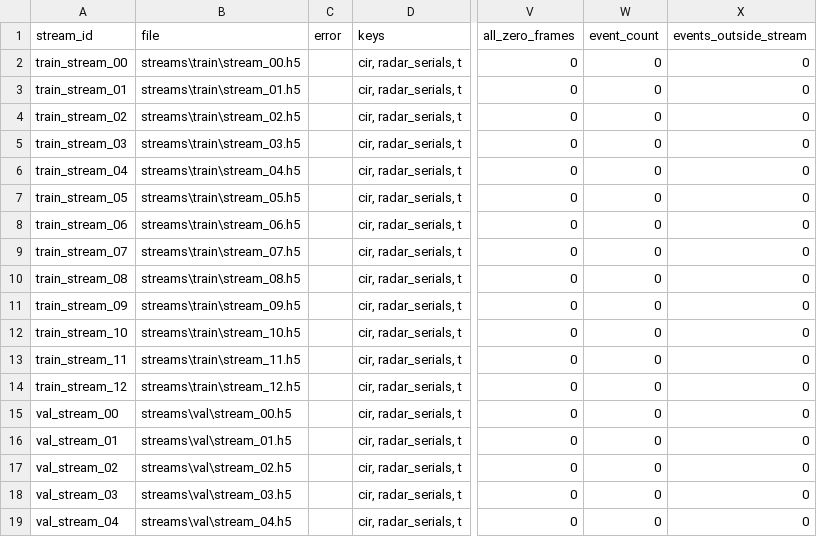
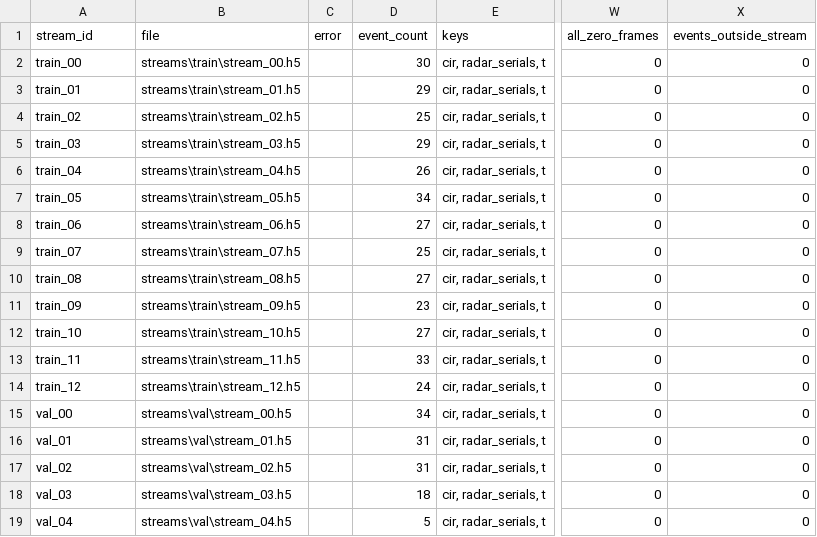
Before and after one commit to longnguyen128707/ABC2027-FallDectection, a CSV file: reports/04_data_quality_per_stream.csv, drawn as a sheet; only a part is shown, gaps mark what is left out; removed rows and columns are numbered as before the commit, all else as after; the diff names each change by its address in the sheet, - before the commit and + after, or states it on an @@ line.

```diff
--- a/reports/04_data_quality_per_stream.csv
+++ b/reports/04_data_quality_per_stream.csv
+column D (event_count), rows 2-19: 30 | 29 | 25 | 29 | 26 | 34 | 27 | 25 | 27 | 23 | 27 | 33 | 24 | 34 | 31 | 31 | 18 | 5
-column W (event_count), rows 2-19: all 0
-A2 (stream_id): train_stream_00
+A2 (stream_id): train_00
-A3 (stream_id): train_stream_01
+A3 (stream_id): train_01
-A4 (stream_id): train_stream_02
+A4 (stream_id): train_02
-A5 (stream_id): train_stream_03
+A5 (stream_id): train_03
-A6 (stream_id): train_stream_04
+A6 (stream_id): train_04
-A7 (stream_id): train_stream_05
+A7 (stream_id): train_05
-A8 (stream_id): train_stream_06
+A8 (stream_id): train_06
-A9 (stream_id): train_stream_07
+A9 (stream_id): train_07
-A10 (stream_id): train_stream_08
+A10 (stream_id): train_08
-A11 (stream_id): train_stream_09
+A11 (stream_id): train_09
-A12 (stream_id): train_stream_10
+A12 (stream_id): train_10
-A13 (stream_id): train_stream_11
+A13 (stream_id): train_11
-A14 (stream_id): train_stream_12
+A14 (stream_id): train_12
-A15 (stream_id): val_stream_00
+A15 (stream_id): val_00
-A16 (stream_id): val_stream_01
+A16 (stream_id): val_01
-A17 (stream_id): val_stream_02
+A17 (stream_id): val_02
-A18 (stream_id): val_stream_03
+A18 (stream_id): val_03
-A19 (stream_id): val_stream_04
+A19 (stream_id): val_04
```
Also changed, not shown: 3 other files.
